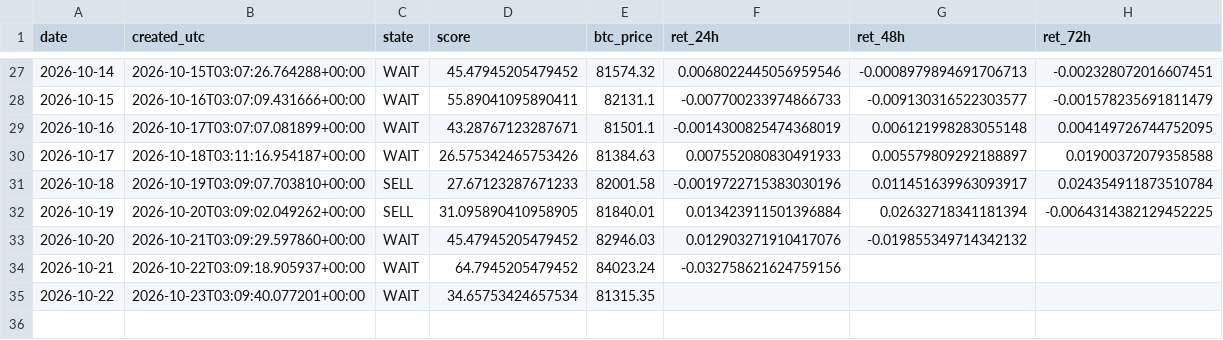
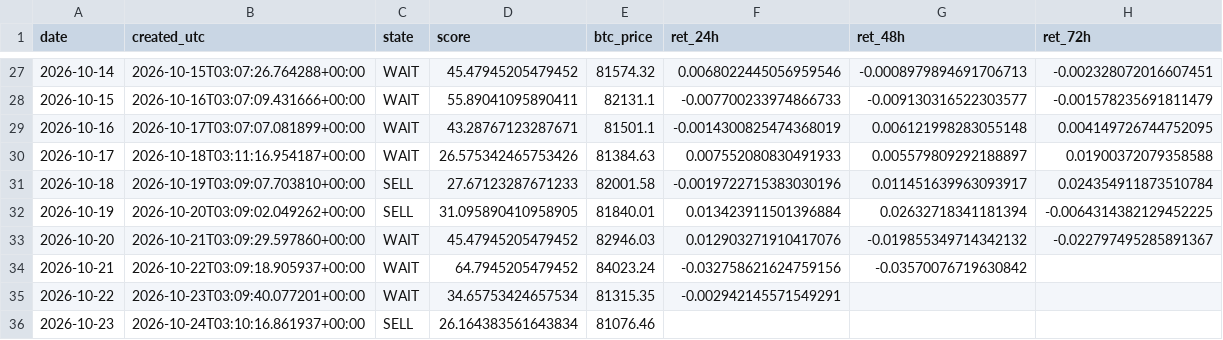
Before and after one commit to samirjedeon/majesty-web-design, a CSV file: btc-signal/data/signals_log.csv, drawn as a sheet; only a part is shown, gaps mark what is left out.

```diff
--- a/btc-signal/data/signals_log.csv
+++ b/btc-signal/data/signals_log.csv
@@ -32,4 +32,5 @@ date,created_utc,state,score,btc_price,ret_24h,ret_48h,ret_72h
 2026-10-19,2026-10-20T03:09:02.049262+00:00,SELL,31.095890410958905,81840.01,0.013423911501396884,0.02632718341181394,-0.0064314382129452225
-2026-10-20,2026-10-21T03:09:29.597860+00:00,WAIT,45.47945205479452,82946.03,0.012903271910417076,-0.019855349714342132,
-2026-10-21,2026-10-22T03:09:18.905937+00:00,WAIT,64.7945205479452,84023.24,-0.032758621624759156,,
-2026-10-22,2026-10-23T03:09:40.077201+00:00,WAIT,34.65753424657534,81315.35,,,
+2026-10-20,2026-10-21T03:09:29.597860+00:00,WAIT,45.47945205479452,82946.03,0.012903271910417076,-0.019855349714342132,-0.022797495285891367
+2026-10-21,2026-10-22T03:09:18.905937+00:00,WAIT,64.7945205479452,84023.24,-0.032758621624759156,-0.03570076719630842,
+2026-10-22,2026-10-23T03:09:40.077201+00:00,WAIT,34.65753424657534,81315.35,-0.002942145571549291,,
+2026-10-23,2026-10-24T03:10:16.861937+00:00,SELL,26.164383561643834,81076.46,,,
```
Also changed, not shown: btc-signal/data/processed/btc_daily_ohlcv.csv, 1 other file.
